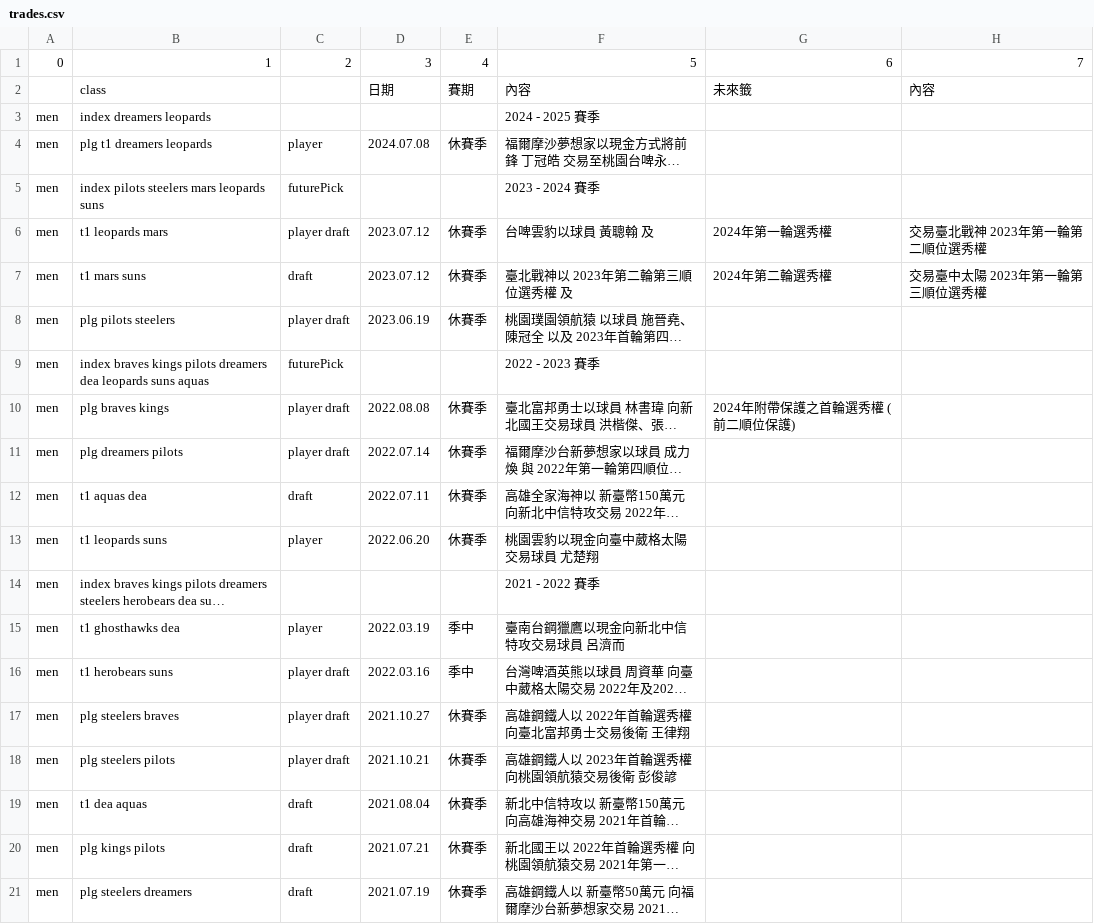
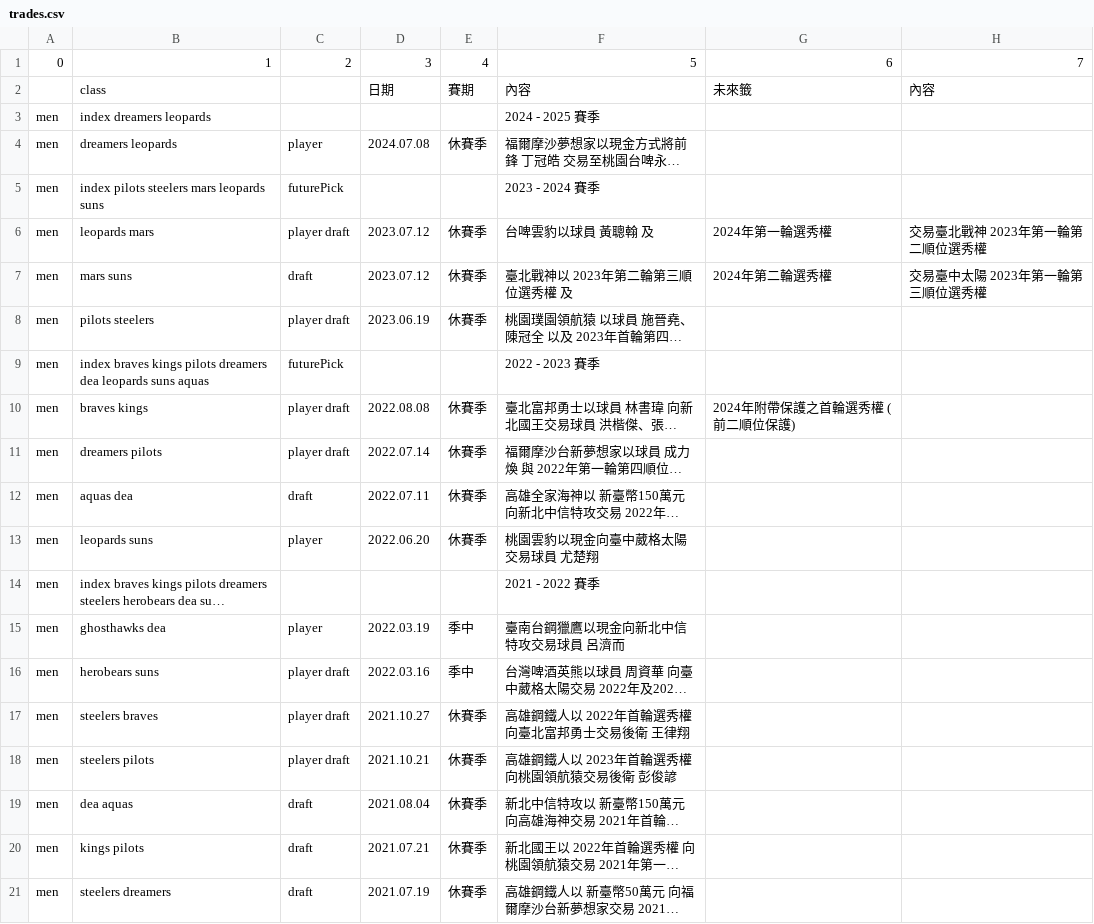
Before and after one commit to SamBasketballTW/sambball, a CSV file: data/trades.csv, drawn as a sheet; long unchanged cells end in …; the diff names each change by its address in the sheet, - before the commit and + after, or states it on an @@ line.

```diff
--- a/data/trades.csv
+++ b/data/trades.csv
-B4: plg t1 dreamers leopards
+B4: dreamers leopards
-B6: t1 leopards mars
+B6: leopards mars
-B7: t1 mars suns
+B7: mars suns
-B8: plg pilots steelers
+B8: pilots steelers
-B10: plg braves kings
+B10: braves kings
-B11: plg dreamers pilots
+B11: dreamers pilots
-B12: t1 aquas dea
+B12: aquas dea
-B13: t1 leopards suns
+B13: leopards suns
-B15: t1 ghosthawks dea
+B15: ghosthawks dea
-B16: t1 herobears suns
+B16: herobears suns
-B17: plg steelers braves
+B17: steelers braves
-B18: plg steelers pilots
+B18: steelers pilots
-B19: t1 dea aquas
+B19: dea aquas
-B20: plg kings pilots
+B20: kings pilots
-B21: plg steelers dreamers
+B21: steelers dreamers
```
Also changed, not shown: data/movements.csv, data/rosters.csv, 3 other files.
